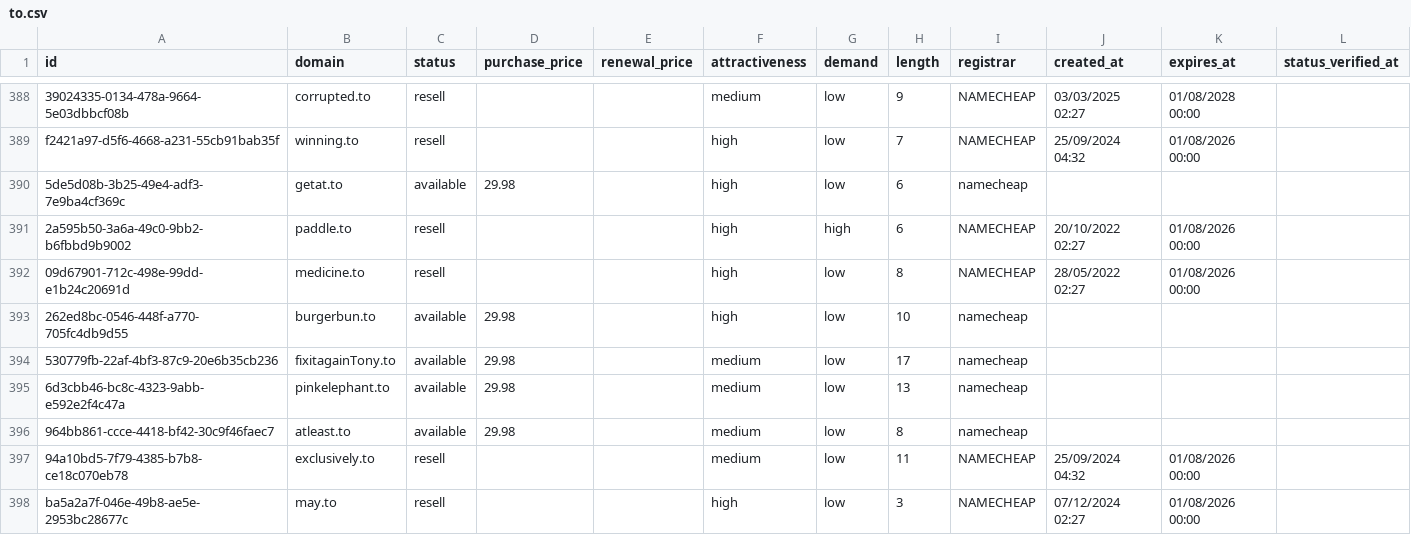
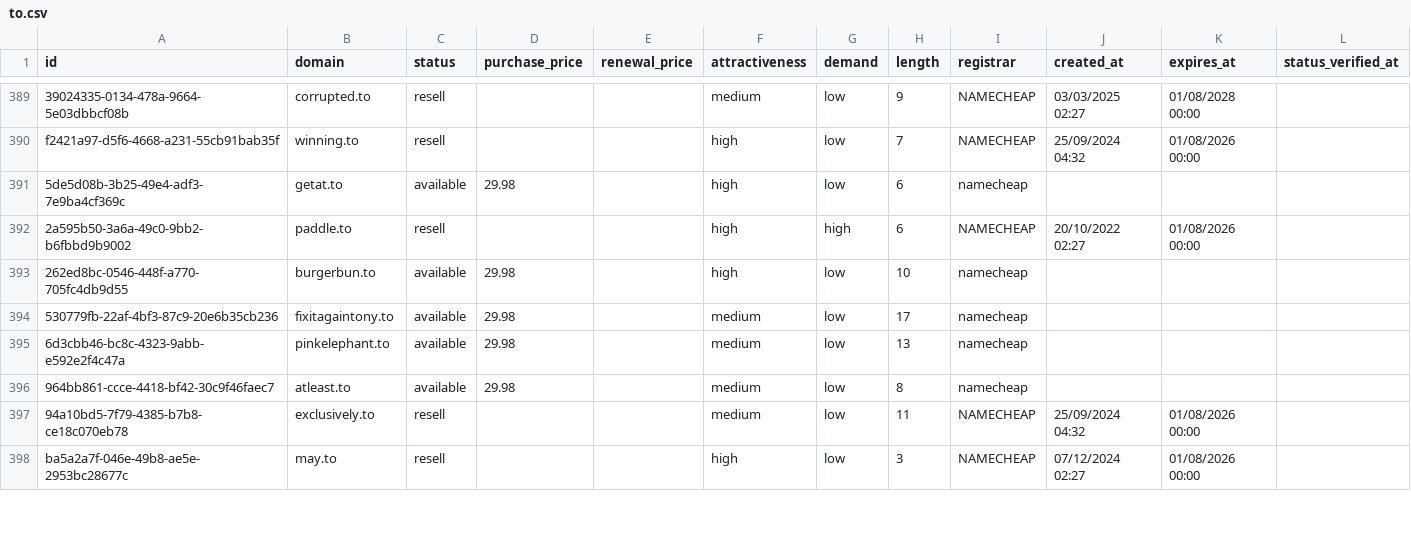
Before and after one commit to UniqueDomains/to-oneword-domains, a CSV file: to.csv, drawn as a sheet; only a part is shown, gaps mark what is left out; the diff covers the shown part only.

Commit message:
Domains update

```diff
--- a/to.csv
+++ b/to.csv
@@ -391,5 +392,4 @@ f2421a97-d5f6-4668-a231-55cb91bab35f,winning.to,resell,,,high,low,7,NAMECHEAP,25
 2a595b50-3a6a-49c0-9bb2-b6fbbd9b9002,paddle.to,resell,,,high,high,6,NAMECHEAP,20/10/2022 02:27,01/08/2026 00:00,
-09d67901-712c-498e-99dd-e1b24c20691d,medicine.to,resell,,,high,low,8,NAMECHEAP,28/05/2022 02:27,01/08/2026 00:00,
 262ed8bc-0546-448f-a770-705fc4db9d55,burgerbun.to,available,29.98,,high,low,10,namecheap,,,
-530779fb-22af-4bf3-87c9-20e6b35cb236,fixitagainTony.to,available,29.98,,medium,low,17,namecheap,,,
+530779fb-22af-4bf3-87c9-20e6b35cb236,fixitagaintony.to,available,29.98,,medium,low,17,namecheap,,,
 6d3cbb46-bc8c-4323-9abb-e592e2f4c47a,pinkelephant.to,available,29.98,,medium,low,13,namecheap,,,
```
Also changed, not shown: 5 added rows, 4 removed rows and 102 edited cells elsewhere in this file, 4 other files.
